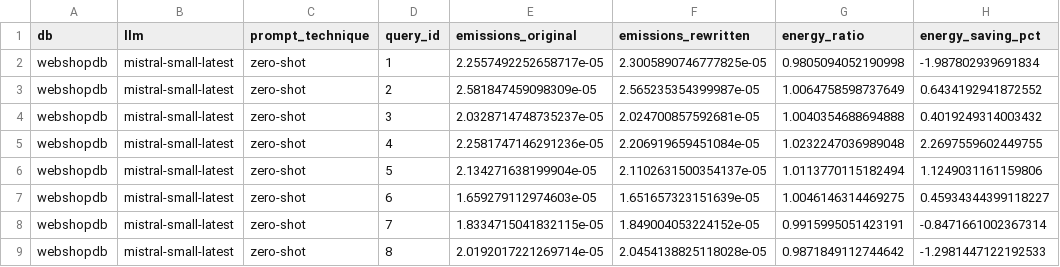
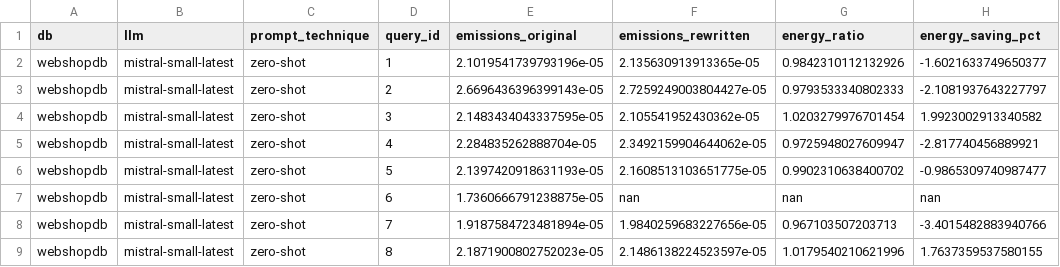
Before and after one commit to Cappuchinoo/INF1629-Replication, a CSV file: dbgpt_exp/emissions_mistral_zero-shot.csv, drawn as a sheet; only a part is shown; the diff covers the shown part only.

```diff
--- a/dbgpt_exp/emissions_mistral_zero-shot.csv
+++ b/dbgpt_exp/emissions_mistral_zero-shot.csv
@@ -1,9 +1,9 @@
 db,llm,prompt_technique,query_id,emissions_original,emissions_rewritten,energy_ratio,energy_saving_pct
-webshopdb,mistral-small-latest,zero-shot,1,2.2557492252658717e-05,2.3005890746777825e-05,0.9805094052190998,-1.987802939691834
-webshopdb,mistral-small-latest,zero-shot,2,2.581847459098309e-05,2.565235354399987e-05,1.0064758598737649,0.6434192941872552
-webshopdb,mistral-small-latest,zero-shot,3,2.0328714748735237e-05,2.024700857592681e-05,1.0040354688694888,0.4019249314003432
-webshopdb,mistral-small-latest,zero-shot,4,2.2581747146291236e-05,2.206919659451084e-05,1.0232247036989048,2.2697559602449755
-webshopdb,mistral-small-latest,zero-shot,5,2.134271638199904e-05,2.1102631500354137e-05,1.0113770115182494,1.1249031161159806
-webshopdb,mistral-small-latest,zero-shot,6,1.659279112974603e-05,1.651657323151639e-05,1.0046146314469275,0.45934344399118227
-webshopdb,mistral-small-latest,zero-shot,7,1.8334715041832115e-05,1.849004053224152e-05,0.9915995051423191,-0.8471661002367314
-webshopdb,mistral-small-latest,zero-shot,8,2.0192017221269714e-05,2.0454138825118028e-05,0.9871849112744642,-1.2981447122192533
+webshopdb,mistral-small-latest,zero-shot,1,2.1019541739793196e-05,2.135630913913365e-05,0.9842310112132926,-1.6021633749650377
+webshopdb,mistral-small-latest,zero-shot,2,2.6696436396399143e-05,2.7259249003804427e-05,0.9793533340802333,-2.1081937643227797
+webshopdb,mistral-small-latest,zero-shot,3,2.1483434043337595e-05,2.105541952430362e-05,1.0203279976701454,1.9923002913340582
+webshopdb,mistral-small-latest,zero-shot,4,2.284835262888704e-05,2.3492159904644062e-05,0.9725948027609947,-2.817740456889921
+webshopdb,mistral-small-latest,zero-shot,5,2.1397420918631193e-05,2.1608513103651775e-05,0.9902310638400702,-0.9865309740987477
+webshopdb,mistral-small-latest,zero-shot,6,1.7360666791238875e-05,nan,nan,nan
+webshopdb,mistral-small-latest,zero-shot,7,1.9187584723481894e-05,1.9840259683227656e-05,0.967103507203713,-3.4015482883940766
+webshopdb,mistral-small-latest,zero-shot,8,2.1871900802752023e-05,2.1486138224523597e-05,1.0179540210621996,1.7637359537580155
```
Also changed, not shown: 10 added rows and 28 edited cells elsewhere in this file, dbgpt_exp/emissions_mistral_chain-of-thought.csv, dbgpt_exp/emissions_mistral_few-shot.csv, 6 other files.
